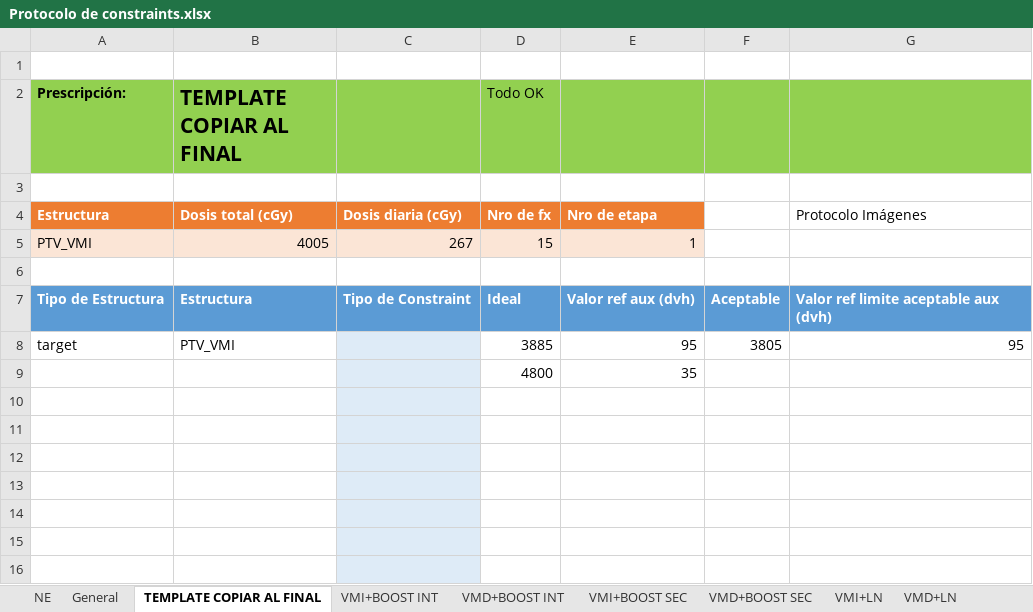
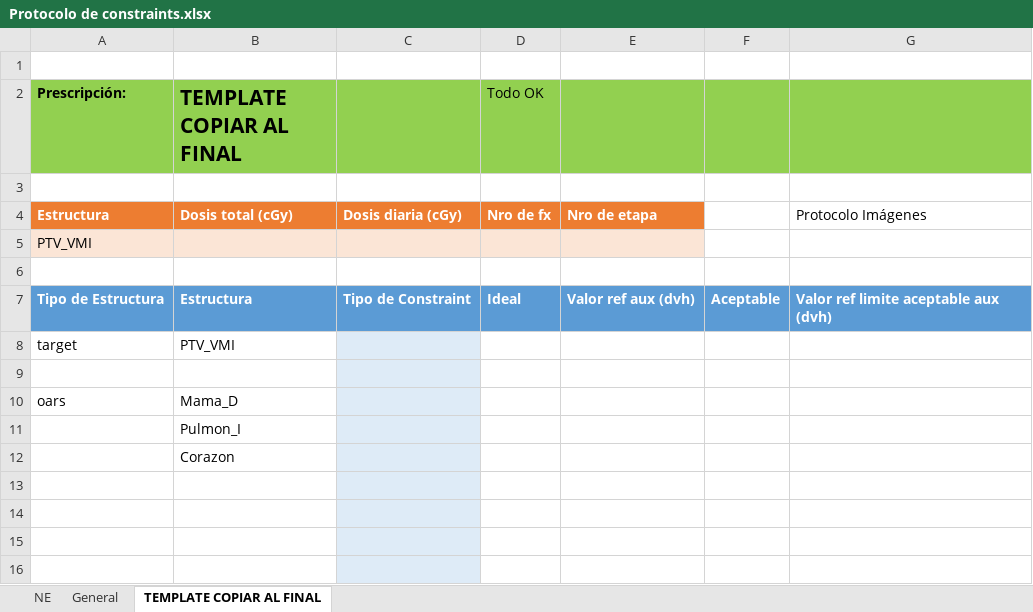
Before and after one commit to roymlapera/PreScript, an Excel workbook: protocols/Protocolo de constraints.xlsx, sheet TEMPLATE COPIAR AL FINAL, drawn as a sheet; only a part is shown; values as stored, in another font and other column widths than the file's, no borders; charts and pictures and table styles not drawn; removed rows and columns are numbered as before the commit, all else as after; the diff names each change by its address in the sheet, - before the commit and + after, or states it on an @@ line.

```diff
--- a/protocols/Protocolo de constraints.xlsx (sheet TEMPLATE COPIAR AL FINAL)
+++ b/protocols/Protocolo de constraints.xlsx (sheet TEMPLATE COPIAR AL FINAL)
-sheet tab: VMI+BOOST INT
-sheet tab: VMD+BOOST INT
-sheet tab: VMI+BOOST SEC
-sheet tab: VMD+BOOST SEC
-sheet tab: VMI+LN
-sheet tab: VMD+LN
-row 5: PTV_VMI | 4005 | 267 | 15 | 1
+row 5: PTV_VMI
-D8 (Todo OK): 3885
+D8 (Todo OK): (empty)
-E8: 95
+E8: (empty)
-F8: 3805
+F8: (empty)
-G8: 95
+G8: (empty)
-row 9:  |  |  | 4800 | 35
-row 10: (empty)
+row 10: oars | Mama_D
-B11 (TEMPLATE COPIAR AL FINAL): (empty)
+B11 (TEMPLATE COPIAR AL FINAL): Pulmon_I
+row 12:  | Corazon
```
Also changed, not shown: other sheet tabs, charts or pictures, 7 other files.
